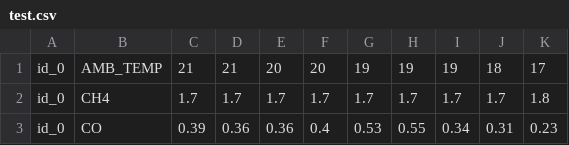
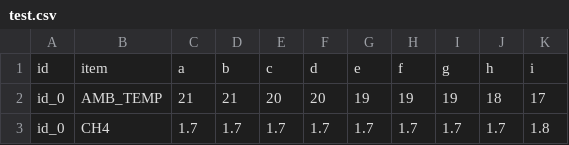
Before and after one commit to Weikoi/ML_2020spring, a CSV file: HW_01/data/raw/test.csv, drawn as a sheet; only a part is shown; the shorter side is filled out with more unchanged rows; the diff names each change by its address in the sheet, - before the commit and + after, or states it on an @@ line.

```diff
--- a/HW_01/data/raw/test.csv
+++ b/HW_01/data/raw/test.csv
+row 1: id | item | a | b | c | d | e | f | g | h | i
```
Also changed, not shown: 7 other files.
